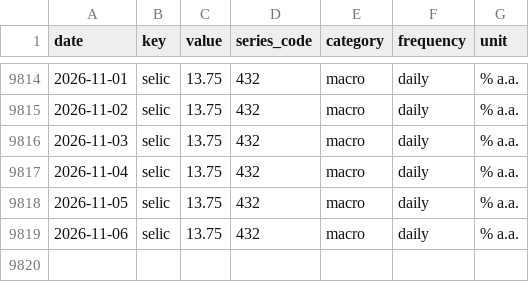
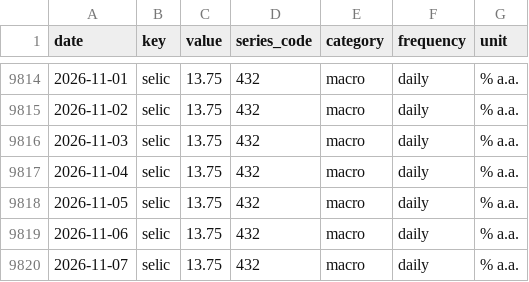
Before and after one commit to gabrieldelvaje/credit-intelligence-brasil, a CSV file: data/credit_intelligence.csv, drawn as a sheet; only a part is shown, gaps mark what is left out; the diff names each change by its address in the sheet, - before the commit and + after, or states it on an @@ line.

```diff
--- a/data/credit_intelligence.csv
+++ b/data/credit_intelligence.csv
+row 9820: 2026-11-07 | selic | 13.75 | 432 | macro | daily | % a.a.
```
Also changed, not shown: data/series/selic.csv, 5 other files.
